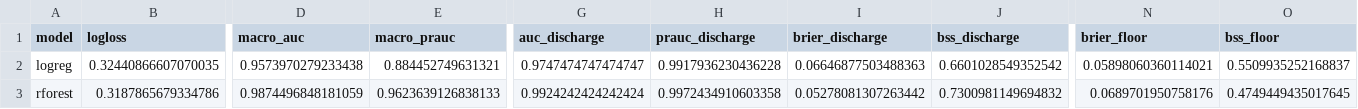
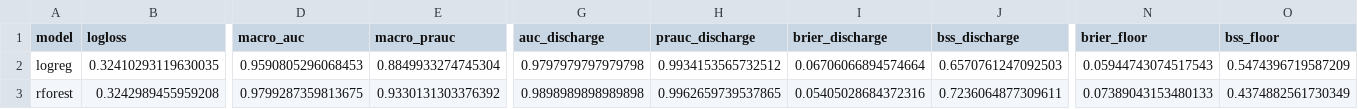
Before and after one commit to Jonathan-swap/SAEM_2026_hackathon, a CSV file: derived/task2_temporal_summary.csv, drawn as a sheet; only a part is shown, gaps mark what is left out; the diff covers the shown part only; the diff names each change by its address in the sheet, - before the commit and + after, or states it on an @@ line.

```diff
--- a/derived/task2_temporal_summary.csv
+++ b/derived/task2_temporal_summary.csv
-B2 (logloss): 0.32440866607070035
+B2 (logloss): 0.32410293119630035
-D2 (macro_auc): 0.9573970279233438
+D2 (macro_auc): 0.9590805296068453
-E2 (macro_prauc): 0.884452749631321
+E2 (macro_prauc): 0.8849933274745304
-G2 (auc_discharge): 0.9747474747474747
+G2 (auc_discharge): 0.9797979797979798
-H2 (prauc_discharge): 0.9917936230436228
+H2 (prauc_discharge): 0.9934153565732512
-I2 (brier_discharge): 0.06646877503488363
+I2 (brier_discharge): 0.06706066894574664
-J2 (bss_discharge): 0.6601028549352542
+J2 (bss_discharge): 0.6570761247092503
-N2 (brier_floor): 0.05898060360114021
+N2 (brier_floor): 0.05944743074517543
-O2 (bss_floor): 0.5509935252168837
+O2 (bss_floor): 0.5474396719587209
-B3 (logloss): 0.3187865679334786
+B3 (logloss): 0.3242989455959208
-D3 (macro_auc): 0.9874496848181059
+D3 (macro_auc): 0.9799287359813675
-E3 (macro_prauc): 0.9623639126838133
+E3 (macro_prauc): 0.9330131303376392
-G3 (auc_discharge): 0.9924242424242424
+G3 (auc_discharge): 0.9898989898989898
-H3 (prauc_discharge): 0.9972434910603358
+H3 (prauc_discharge): 0.9962659739537865
-I3 (brier_discharge): 0.05278081307263442
+I3 (brier_discharge): 0.05405028684372316
-J3 (bss_discharge): 0.7300981149694832
+J3 (bss_discharge): 0.7236064877309611
-N3 (brier_floor): 0.0689701950758176
+N3 (brier_floor): 0.07389043153480133
-O3 (bss_floor): 0.4749449435017645
+O3 (bss_floor): 0.4374882561730349
```
Also changed, not shown: 23 edited cells elsewhere in this file, derived/features_fourh.csv, derived/task1_cascade_combinations_summary.csv, 36 other files.
